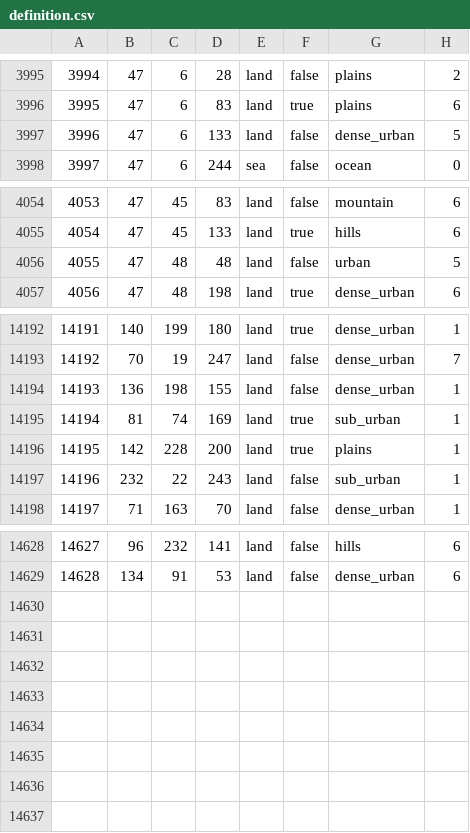
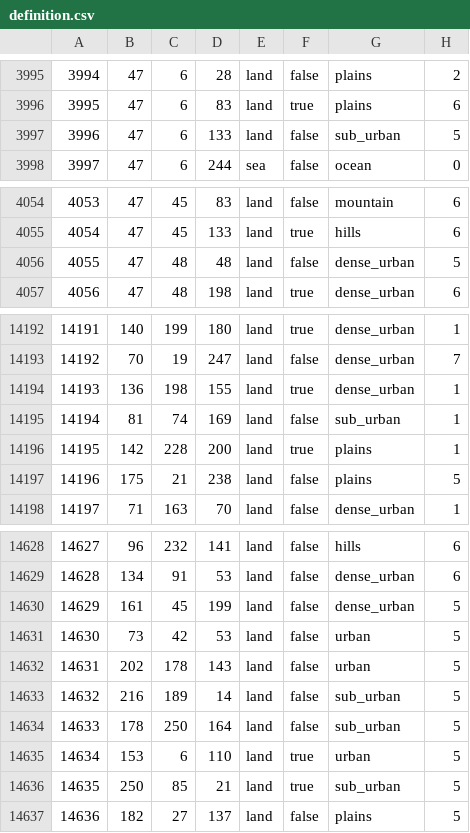
Before and after one commit to TheGamerCant/Modern-Day-Sandbox, a CSV file: map/definition.csv, drawn as a sheet; only a part is shown, gaps mark what is left out.

```diff
--- a/map/definition.csv
+++ b/map/definition.csv
@@ -3996,3 +3996,3 @@
 3995;47;6;83;land;true;plains;6
-3996;47;6;133;land;false;dense_urban;5
+3996;47;6;133;land;false;sub_urban;5
 3997;47;6;244;sea;false;ocean;0
@@ -4055,3 +4055,3 @@
 4054;47;45;133;land;true;hills;6
-4055;47;48;48;land;false;urban;5
+4055;47;48;48;land;false;dense_urban;5
 4056;47;48;198;land;true;dense_urban;6
@@ -14193,6 +14193,6 @@
 14192;70;19;247;land;false;dense_urban;7
-14193;136;198;155;land;false;dense_urban;1
-14194;81;74;169;land;true;sub_urban;1
+14193;136;198;155;land;true;dense_urban;1
+14194;81;74;169;land;false;sub_urban;1
 14195;142;228;200;land;true;plains;1
-14196;232;22;243;land;false;sub_urban;1
+14196;175;21;238;land;false;plains;5
 14197;71;163;70;land;false;dense_urban;1
@@ -14629 +14629,9 @@
 14628;134;91;53;land;false;dense_urban;6
+14629;161;45;199;land;false;dense_urban;5
+14630;73;42;53;land;false;urban;5
+14631;202;178;143;land;false;urban;5
+14632;216;189;14;land;false;sub_urban;5
+14633;178;250;164;land;false;sub_urban;5
+14634;153;6;110;land;true;urban;5
+14635;250;85;21;land;true;sub_urban;5
+14636;182;27;137;land;false;plains;5
```
Also changed, not shown: 38 other files.
